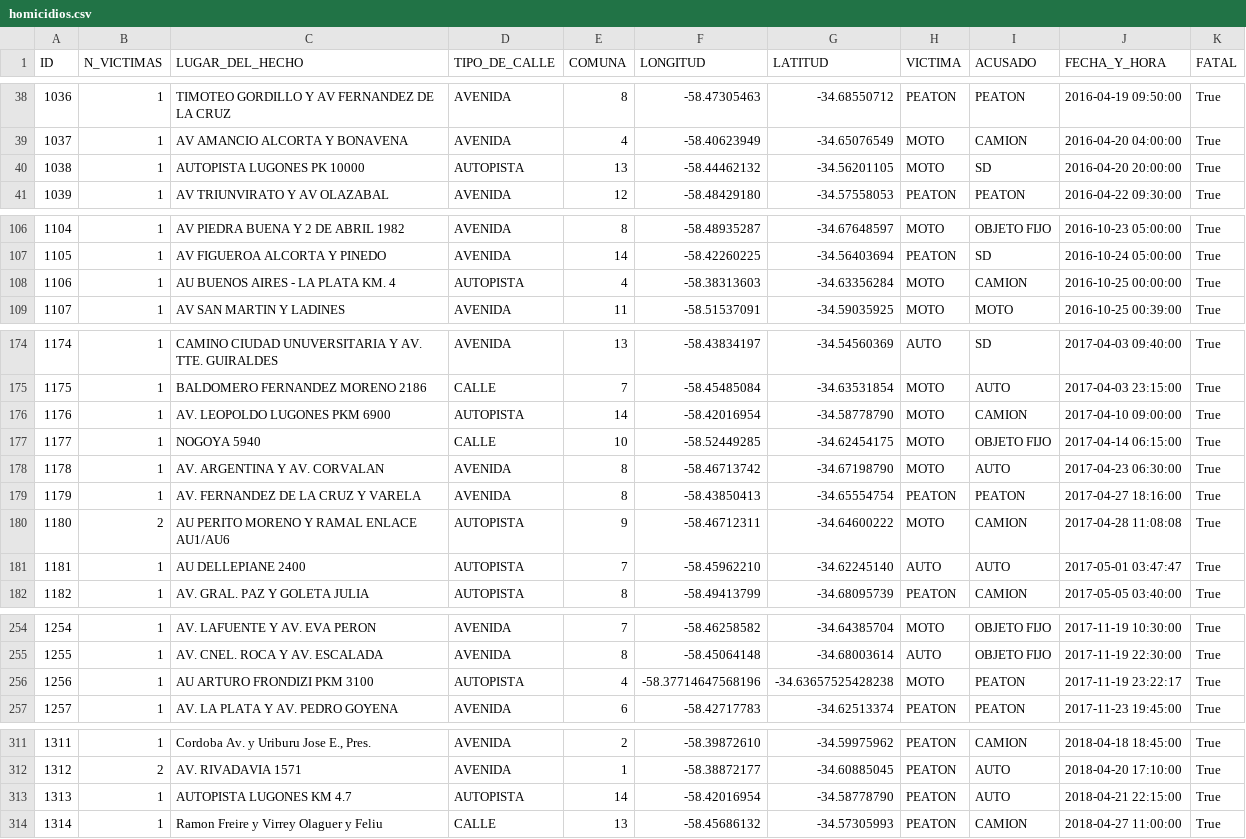
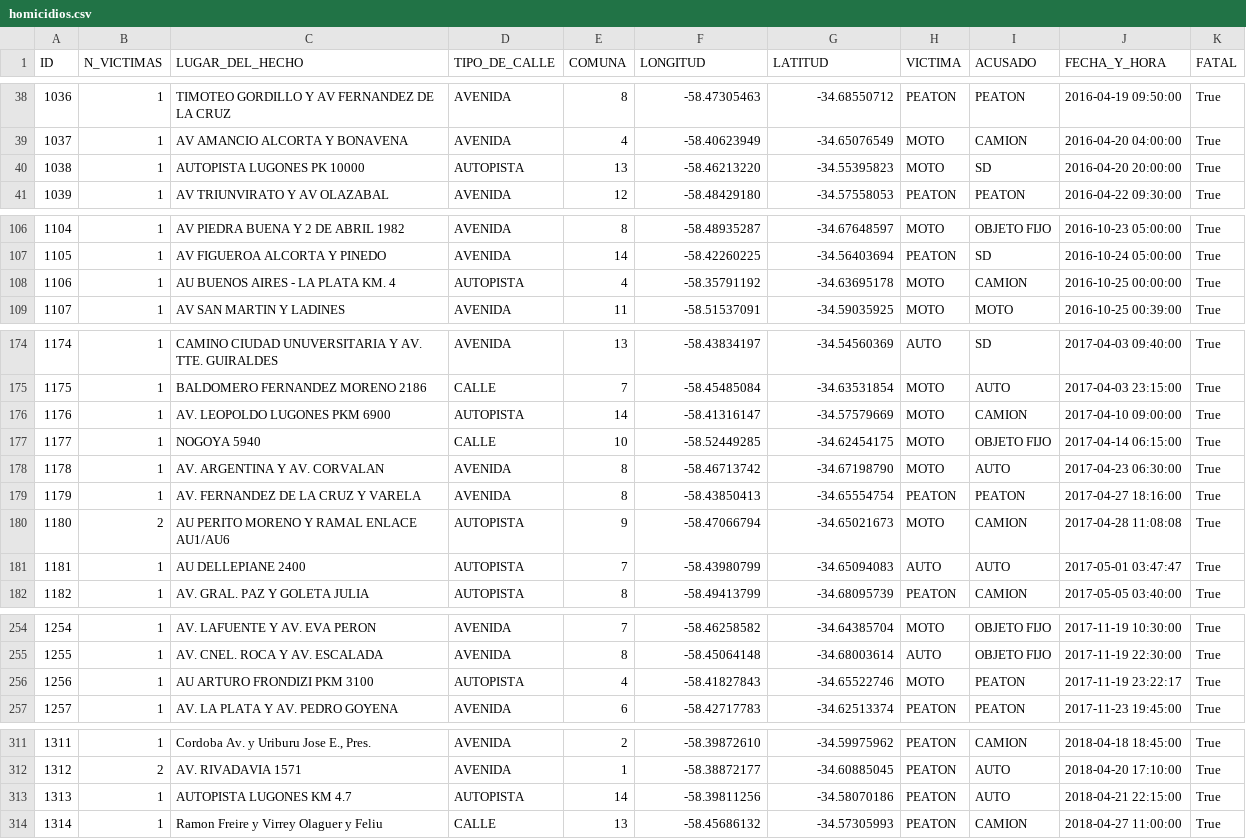
Before and after one commit to lucamonzon2003/Proy_siniestros_viales, a CSV file: Archivos_csv/homicidios.csv, drawn as a sheet; only a part is shown, gaps mark what is left out; the diff covers the shown part only.

```diff
--- a/Archivos_csv/homicidios.csv
+++ b/Archivos_csv/homicidios.csv
@@ -39,3 +39,3 @@ ID,N_VICTIMAS,LUGAR_DEL_HECHO,TIPO_DE_CALLE,COMUNA,LONGITUD,LATITUD,VICTIMA,ACUS
 1037,1,AV AMANCIO ALCORTA Y BONAVENA,AVENIDA,4,-58.40623949,-34.65076549,MOTO,CAMION,2016-04-20 04:00:00,True
-1038,1,AUTOPISTA LUGONES PK 10000,AUTOPISTA,13,-58.44462132,-34.56201105,MOTO,SD,2016-04-20 20:00:00,True
+1038,1,AUTOPISTA LUGONES PK 10000,AUTOPISTA,13,-58.46213220,-34.55395823,MOTO,SD,2016-04-20 20:00:00,True
 1039,1,AV TRIUNVIRATO Y AV OLAZABAL,AVENIDA,12,-58.48429180,-34.57558053,PEATON,PEATON,2016-04-22 09:30:00,True
@@ -107,3 +107,3 @@ ID,N_VICTIMAS,LUGAR_DEL_HECHO,TIPO_DE_CALLE,COMUNA,LONGITUD,LATITUD,VICTIMA,ACUS
 1105,1,AV FIGUEROA ALCORTA  Y PINEDO,AVENIDA,14,-58.42260225,-34.56403694,PEATON,SD,2016-10-24 05:00:00,True
-1106,1,AU BUENOS AIRES - LA PLATA KM. 4,AUTOPISTA,4,-58.38313603,-34.63356284,MOTO,CAMION,2016-10-25 00:00:00,True
+1106,1,AU BUENOS AIRES - LA PLATA KM. 4,AUTOPISTA,4,-58.35791192,-34.63695178,MOTO,CAMION,2016-10-25 00:00:00,True
 1107,1,AV SAN MARTIN Y LADINES,AVENIDA,11,-58.51537091,-34.59035925,MOTO,MOTO,2016-10-25 00:39:00,True
@@ -175,3 +175,3 @@ ID,N_VICTIMAS,LUGAR_DEL_HECHO,TIPO_DE_CALLE,COMUNA,LONGITUD,LATITUD,VICTIMA,ACUS
 1175,1,BALDOMERO FERNANDEZ MORENO 2186,CALLE,7,-58.45485084,-34.63531854,MOTO,AUTO,2017-04-03 23:15:00,True
-1176,1,AV. LEOPOLDO LUGONES PKM 6900,AUTOPISTA,14,-58.42016954,-34.58778790,MOTO,CAMION,2017-04-10 09:00:00,True
+1176,1,AV. LEOPOLDO LUGONES PKM 6900,AUTOPISTA,14,-58.41316147,-34.57579669,MOTO,CAMION,2017-04-10 09:00:00,True
 1177,1,NOGOYA 5940,CALLE,10,-58.52449285,-34.62454175,MOTO,OBJETO FIJO,2017-04-14 06:15:00,True
@@ -179,4 +179,4 @@ ID,N_VICTIMAS,LUGAR_DEL_HECHO,TIPO_DE_CALLE,COMUNA,LONGITUD,LATITUD,VICTIMA,ACUS
 1179,1,AV. FERNANDEZ DE LA CRUZ Y VARELA,AVENIDA,8,-58.43850413,-34.65554754,PEATON,PEATON,2017-04-27 18:16:00,True
-1180,2,AU PERITO MORENO Y RAMAL ENLACE AU1/AU6,AUTOPISTA,9,-58.46712311,-34.64600222,MOTO,CAMION,2017-04-28 11:08:08,True
-1181,1,AU DELLEPIANE 2400,AUTOPISTA,7,-58.45962210,-34.62245140,AUTO,AUTO,2017-05-01 03:47:47,True
+1180,2,AU PERITO MORENO Y RAMAL ENLACE AU1/AU6,AUTOPISTA,9,-58.47066794,-34.65021673,MOTO,CAMION,2017-04-28 11:08:08,True
+1181,1,AU DELLEPIANE 2400,AUTOPISTA,7,-58.43980799,-34.65094083,AUTO,AUTO,2017-05-01 03:47:47,True
 1182,1,AV. GRAL. PAZ Y GOLETA JULIA,AUTOPISTA,8,-58.49413799,-34.68095739,PEATON,CAMION,2017-05-05 03:40:00,True
@@ -255,3 +255,3 @@ ID,N_VICTIMAS,LUGAR_DEL_HECHO,TIPO_DE_CALLE,COMUNA,LONGITUD,LATITUD,VICTIMA,ACUS
 1255,1,AV. CNEL. ROCA Y AV. ESCALADA,AVENIDA,8,-58.45064148,-34.68003614,AUTO,OBJETO FIJO,2017-11-19 22:30:00,True
-1256,1,AU ARTURO FRONDIZI PKM 3100,AUTOPISTA,4,-58.37714647568196,-34.63657525428238,MOTO,PEATON,2017-11-19 23:22:17,True
+1256,1,AU ARTURO FRONDIZI PKM 3100,AUTOPISTA,4,-58.41827843,-34.65522746,MOTO,PEATON,2017-11-19 23:22:17,True
 1257,1,AV. LA PLATA Y AV. PEDRO GOYENA,AVENIDA,6,-58.42717783,-34.62513374,PEATON,PEATON,2017-11-23 19:45:00,True
@@ -312,3 +312,3 @@ ID,N_VICTIMAS,LUGAR_DEL_HECHO,TIPO_DE_CALLE,COMUNA,LONGITUD,LATITUD,VICTIMA,ACUS
 1312,2,AV. RIVADAVIA 1571,AVENIDA,1,-58.38872177,-34.60885045,PEATON,AUTO,2018-04-20 17:10:00,True
-1313,1,AUTOPISTA LUGONES KM 4.7,AUTOPISTA,14,-58.42016954,-34.58778790,PEATON,AUTO,2018-04-21 22:15:00,True
+1313,1,AUTOPISTA LUGONES KM 4.7,AUTOPISTA,14,-58.39811256,-34.58070186,PEATON,AUTO,2018-04-21 22:15:00,True
 1314,1,Ramon Freire y Virrey Olaguer y Feliu,CALLE,13,-58.45686132,-34.57305993,PEATON,CAMION,2018-04-27 11:00:00,True
```
Also changed, not shown: 6 edited cells elsewhere in this file, 6 other files.
